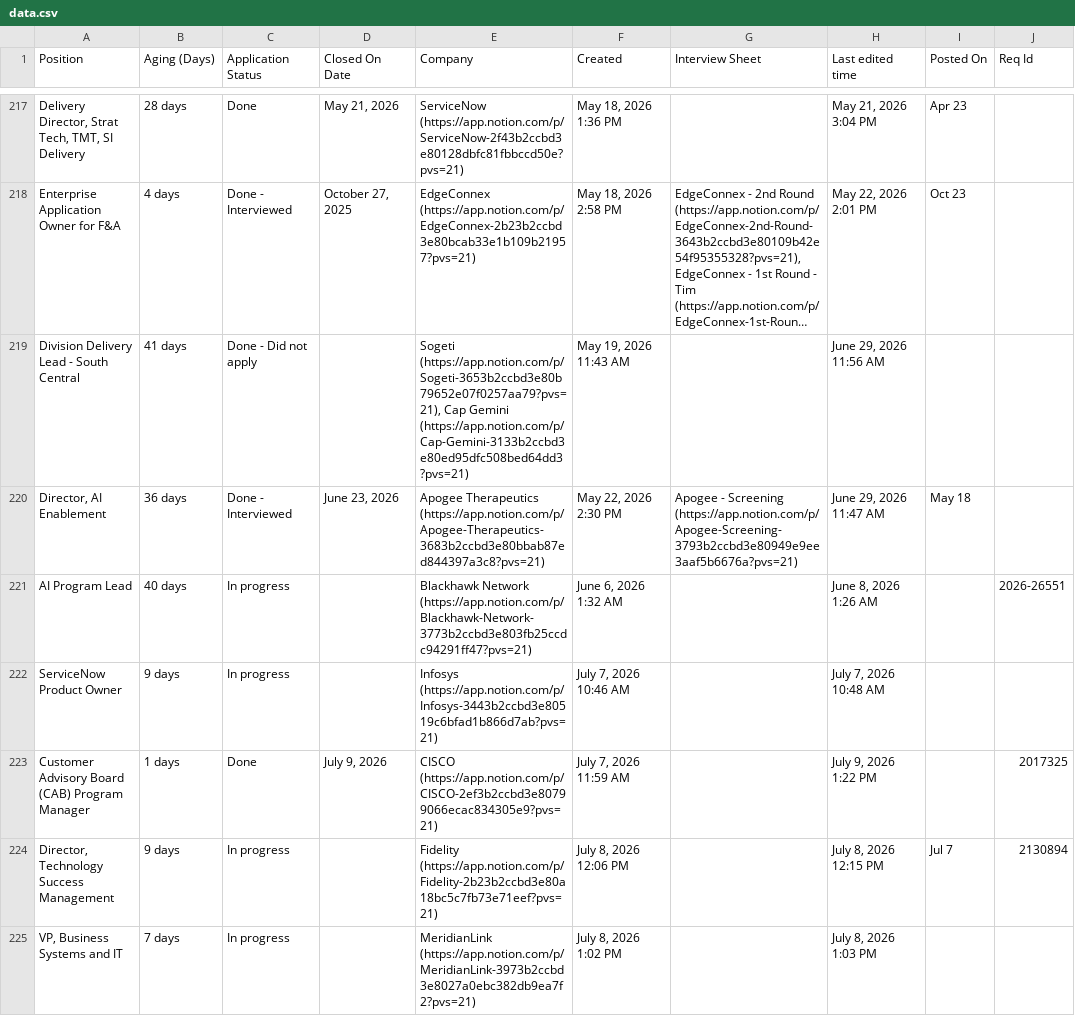
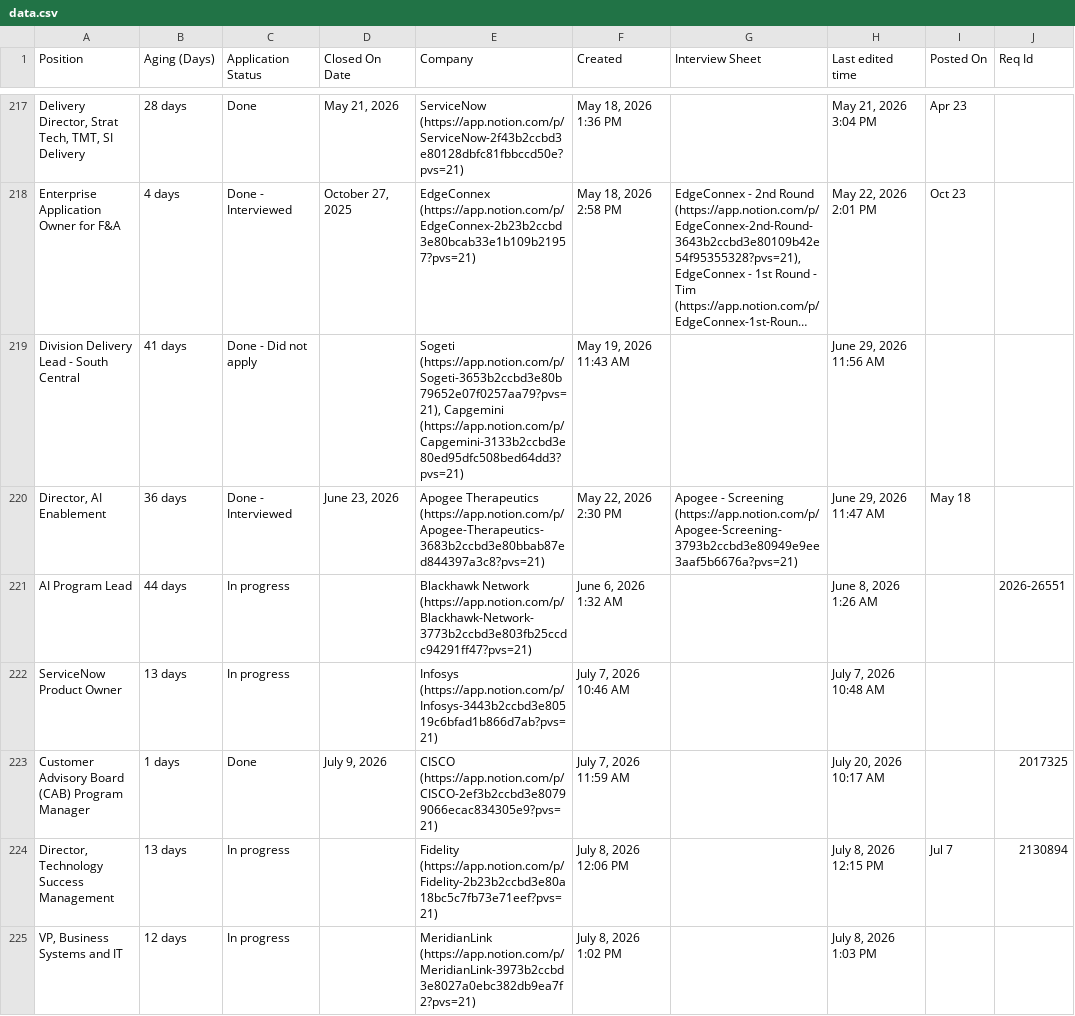
Before and after one commit to sapnasudhir/job-application-dashboard, a CSV file: data/data.csv, drawn as a sheet; only a part is shown, gaps mark what is left out; long unchanged cells end in …; the diff covers the shown part only; the diff names each change by its address in the sheet, - before the commit and + after, or states it on an @@ line.

```diff
--- a/data/data.csv
+++ b/data/data.csv
-E219 (Company): Sogeti (https://app.notion.com/p/Sogeti-3653b2ccbd3e80b79652e07f0257aa79?pvs=21), Cap Gemini (https://app.notion.com/p/Cap-Gemini-3133b2ccbd3e80ed95dfc508bed64dd3?pvs=21)
+E219 (Company): Sogeti (https://app.notion.com/p/Sogeti-3653b2ccbd3e80b79652e07f0257aa79?pvs=21), Capgemini (https://app.notion.com/p/Capgemini-3133b2ccbd3e80ed95dfc508bed64dd3?pvs=21)
-B221 (Aging (Days)): 40 days
+B221 (Aging (Days)): 44 days
-B222 (Aging (Days)): 9 days
+B222 (Aging (Days)): 13 days
-H223 (Last edited time): July 9, 2026 1:22 PM
+H223 (Last edited time): July 20, 2026 10:17 AM
-B224 (Aging (Days)): 9 days
+B224 (Aging (Days)): 13 days
-B225 (Aging (Days)): 7 days
+B225 (Aging (Days)): 12 days
```
Also changed, not shown: 7 added rows and 60 edited cells elsewhere in this file.
